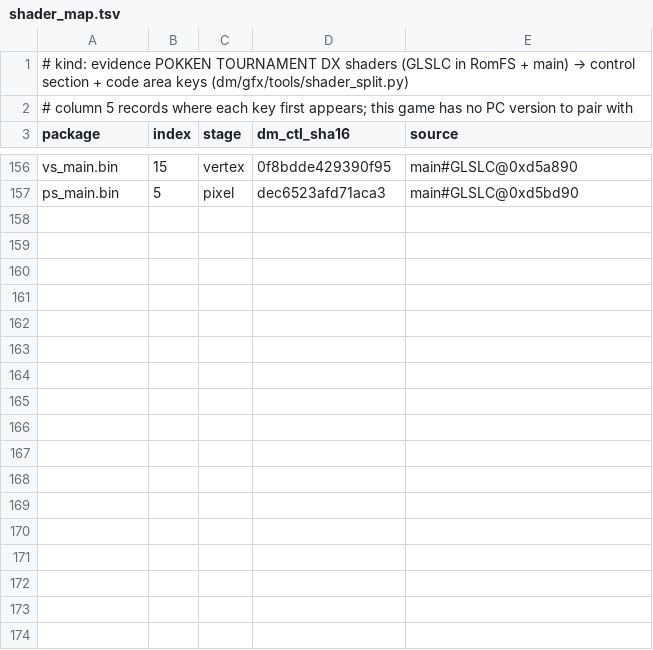
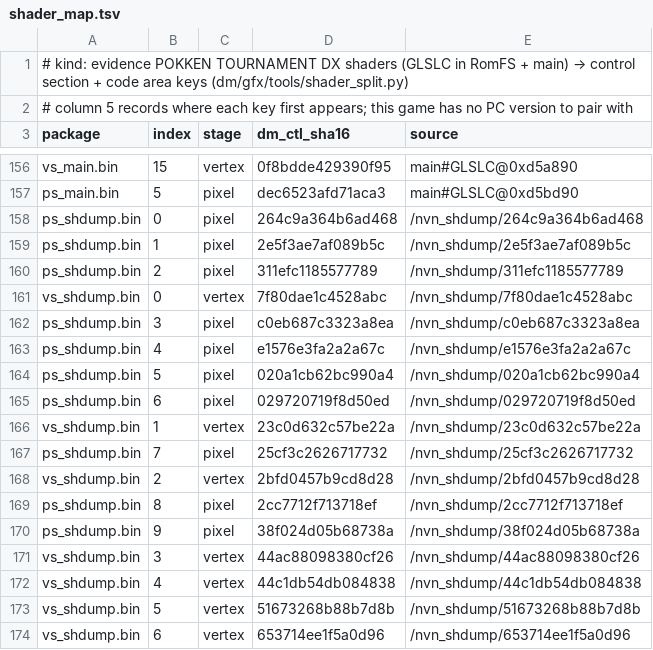
Before and after one commit to aznikline/nxnative, a TSV file: dm/games/0100B3F000BE2000/shader_map.tsv, drawn as a sheet; only a part is shown, gaps mark what is left out; the diff covers the shown part only.

Commit message:
Pokkén Tournament DX skinning and a Stardew Valley shader reader case: three general fixes
- dmsh_build.py tf_layout: a transform feedback buffer can pack several consecutive outputs (Pokkén's four skinning shaders: one buffer, the per-buffer byte at +0x6e8 is the output count 2-4, stride 16 x count, the loc and component byte runs each list every output). tf entries are now [outputs, stride] per buffer; vs_tf stores each output at its running offset.
- nvn_mtl.m tf_draw: the capture opens a render encoder while the deferred-update landing left the blit one open (a Metal command buffer holds one live encoder): close it first, as ubd_land_compute does. Pokkén crashed in blitCDMBuffer on the next buffer copy otherwise.
- shader_split.py: an MGFX candidate that does not hold a version-8 effect (Stardew Valley's ShadowRemove.xnb, 395 bytes) is downgraded to a warning instead of stopping the split; the game's real shaders are main-embedded and unaffected.
- dm/games/0100B3F000BE2000/shader_map.tsv: runtime-bound shaders captured with DM_NVN_SHDUMP and packed (BTCDBTCD records).

```diff
--- a/dm/games/0100B3F000BE2000/shader_map.tsv
+++ b/dm/games/0100B3F000BE2000/shader_map.tsv
@@ -157 +157,18 @@ vs_main.bin	15	vertex	0f8bdde429390f95	main#GLSLC@0xd5a890
 ps_main.bin	5	pixel	dec6523afd71aca3	main#GLSLC@0xd5bd90
+ps_shdump.bin	0	pixel	264c9a364b6ad468	/nvn_shdump/264c9a364b6ad468
+ps_shdump.bin	1	pixel	2e5f3ae7af089b5c	/nvn_shdump/2e5f3ae7af089b5c
+ps_shdump.bin	2	pixel	311efc1185577789	/nvn_shdump/311efc1185577789
+vs_shdump.bin	0	vertex	7f80dae1c4528abc	/nvn_shdump/7f80dae1c4528abc
+ps_shdump.bin	3	pixel	c0eb687c3323a8ea	/nvn_shdump/c0eb687c3323a8ea
+ps_shdump.bin	4	pixel	e1576e3fa2a2a67c	/nvn_shdump/e1576e3fa2a2a67c
+ps_shdump.bin	5	pixel	020a1cb62bc990a4	/nvn_shdump/020a1cb62bc990a4
+ps_shdump.bin	6	pixel	029720719f8d50ed	/nvn_shdump/029720719f8d50ed
+vs_shdump.bin	1	vertex	23c0d632c57be22a	/nvn_shdump/23c0d632c57be22a
+ps_shdump.bin	7	pixel	25cf3c2626717732	/nvn_shdump/25cf3c2626717732
+vs_shdump.bin	2	vertex	2bfd0457b9cd8d28	/nvn_shdump/2bfd0457b9cd8d28
+ps_shdump.bin	8	pixel	2cc7712f713718ef	/nvn_shdump/2cc7712f713718ef
+ps_shdump.bin	9	pixel	38f024d05b68738a	/nvn_shdump/38f024d05b68738a
+vs_shdump.bin	3	vertex	44ac88098380cf26	/nvn_shdump/44ac88098380cf26
+vs_shdump.bin	4	vertex	44c1db54db084838	/nvn_shdump/44c1db54db084838
+vs_shdump.bin	5	vertex	51673268b88b7d8b	/nvn_shdump/51673268b88b7d8b
+vs_shdump.bin	6	vertex	653714ee1f5a0d96	/nvn_shdump/653714ee1f5a0d96
```
Also changed, not shown: 12 added rows elsewhere in this file, 4 other files.
